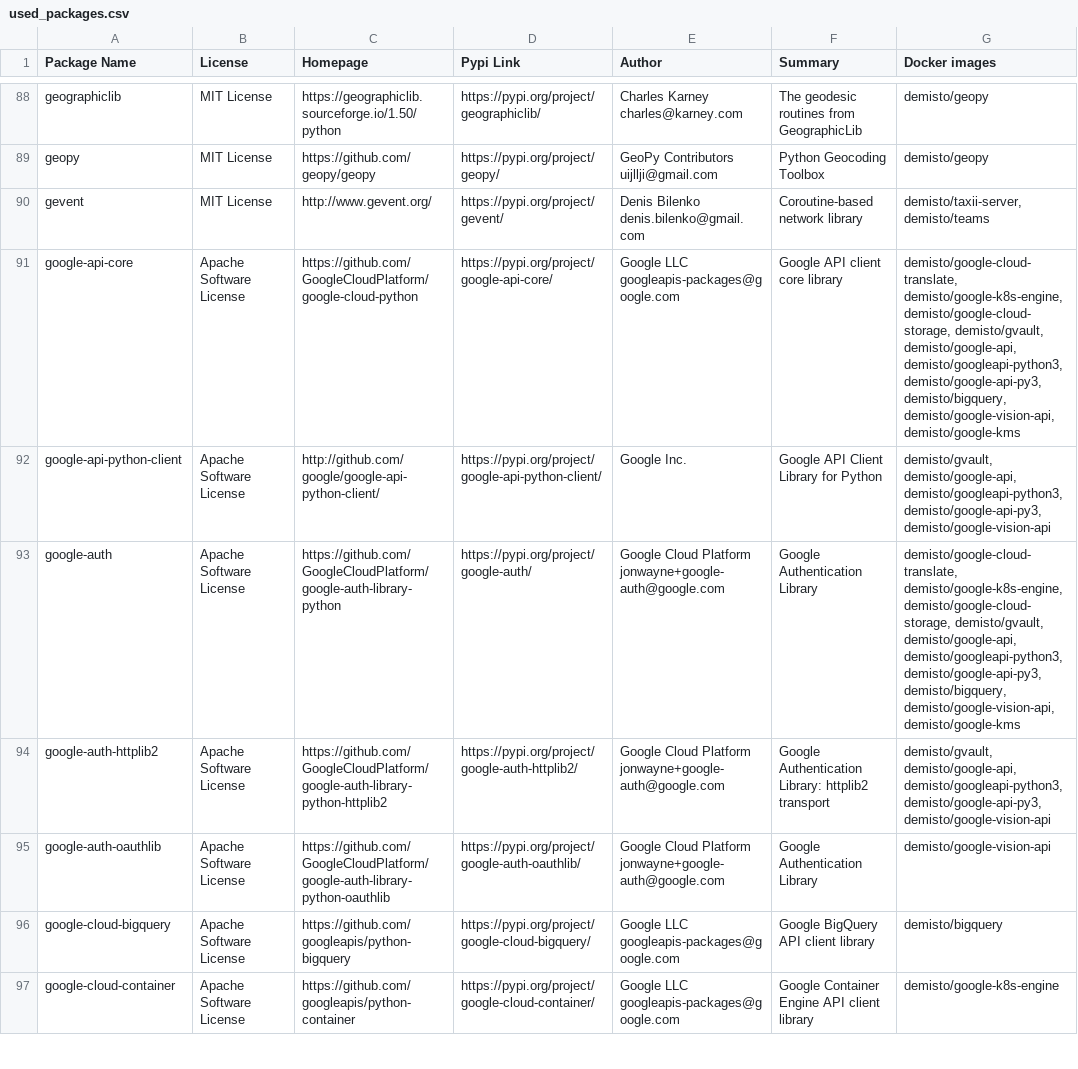
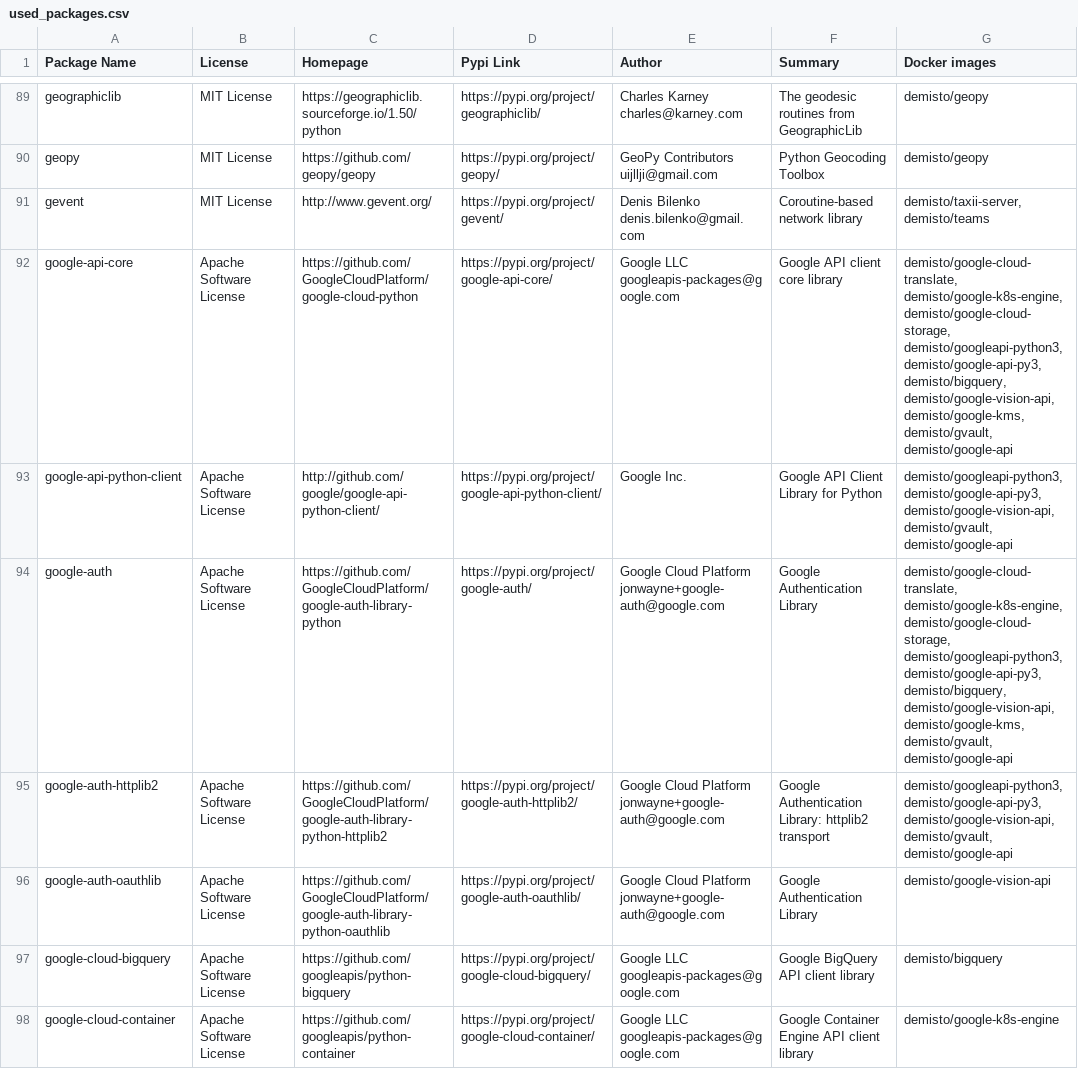
Before and after one commit to yalonso7/dockerfiles, a CSV file: used_packages.csv, drawn as a sheet; only a part is shown, gaps mark what is left out; the diff covers the shown part only.

Commit message:
Sat Jul 25 01:01:49 UTC 2020: automatic docker repository update

```diff
--- a/used_packages.csv
+++ b/used_packages.csv
@@ -90,6 +91,6 @@ geopy,MIT License,https://github.com/geopy/geopy,https://pypi.org/project/geopy/
 gevent,MIT License,http://www.gevent.org/,https://pypi.org/project/gevent/,Denis Bilenko denis.bilenko@gmail.com,Coroutine-based network library,"demisto/taxii-server, demisto/teams"
-google-api-core,Apache Software License,https://github.com/GoogleCloudPlatform/google-cloud-python,https://pypi.org/project/google-api-core/,Google LLC googleapis-packages@google.com,Google API client core library,"demisto/google-cloud-translate, demisto/google-k8s-engine, demisto/google-cloud-storage, demisto/gvault, demisto/google-api, demisto/googleapi-python3, demisto/google-api-py3, demisto/bigquery, demisto/google-vision-api, demisto/google-kms"
-google-api-python-client,Apache Software License,http://github.com/google/google-api-python-client/,https://pypi.org/project/google-api-python-client/,Google Inc.,Google API Client Library for Python,"demisto/gvault, demisto/google-api, demisto/googleapi-python3, demisto/google-api-py3, demisto/google-vision-api"
-google-auth,Apache Software License,https://github.com/GoogleCloudPlatform/google-auth-library-python,https://pypi.org/project/google-auth/,Google Cloud Platform jonwayne+google-auth@google.com,Google Authentication Library,"demisto/google-cloud-translate, demisto/google-k8s-engine, demisto/google-cloud-storage, demisto/gvault, demisto/google-api, demisto/googleapi-python3, demisto/google-api-py3, demisto/bigquery, demisto/google-vision-api, demisto/google-kms"
-google-auth-httplib2,Apache Software License,https://github.com/GoogleCloudPlatform/google-auth-library-python-httplib2,https://pypi.org/project/google-auth-httplib2/,Google Cloud Platform jonwayne+google-auth@google.com,Google Authentication Library: httplib2 transport,"demisto/gvault, demisto/google-api, demisto/googleapi-python3, demisto/google-api-py3, demisto/google-vision-api"
+google-api-core,Apache Software License,https://github.com/GoogleCloudPlatform/google-cloud-python,https://pypi.org/project/google-api-core/,Google LLC googleapis-packages@google.com,Google API client core library,"demisto/google-cloud-translate, demisto/google-k8s-engine, demisto/google-cloud-storage, demisto/googleapi-python3, demisto/google-api-py3, demisto/bigquery, demisto/google-vision-api, demisto/google-kms, demisto/gvault, demisto/google-api"
+google-api-python-client,Apache Software License,http://github.com/google/google-api-python-client/,https://pypi.org/project/google-api-python-client/,Google Inc.,Google API Client Library for Python,"demisto/googleapi-python3, demisto/google-api-py3, demisto/google-vision-api, demisto/gvault, demisto/google-api"
+google-auth,Apache Software License,https://github.com/GoogleCloudPlatform/google-auth-library-python,https://pypi.org/project/google-auth/,Google Cloud Platform jonwayne+google-auth@google.com,Google Authentication Library,"demisto/google-cloud-translate, demisto/google-k8s-engine, demisto/google-cloud-storage, demisto/googleapi-python3, demisto/google-api-py3, demisto/bigquery, demisto/google-vision-api, demisto/google-kms, demisto/gvault, demisto/google-api"
+google-auth-httplib2,Apache Software License,https://github.com/GoogleCloudPlatform/google-auth-library-python-httplib2,https://pypi.org/project/google-auth-httplib2/,Google Cloud Platform jonwayne+google-auth@google.com,Google Authentication Library: httplib2 transport,"demisto/googleapi-python3, demisto/google-api-py3, demisto/google-vision-api, demisto/gvault, demisto/google-api"
 google-auth-oauthlib,Apache Software License,https://github.com/GoogleCloudPlatform/google-auth-library-python-oauthlib,https://pypi.org/project/google-auth-oauthlib/,Google Cloud Platform jonwayne+google-auth@google.com,Google Authentication Library,demisto/google-vision-api
```
Also changed, not shown: 1 added row and 31 edited cells elsewhere in this file, 5 other files.
